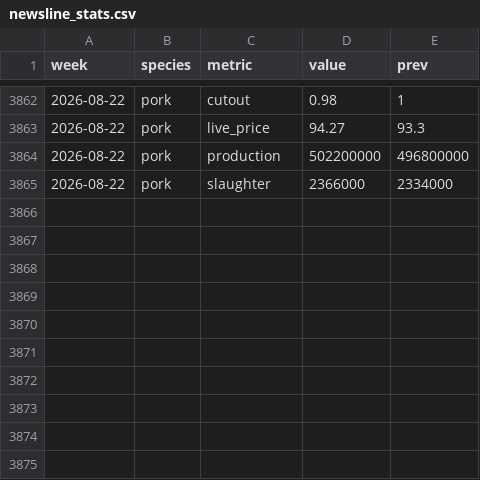
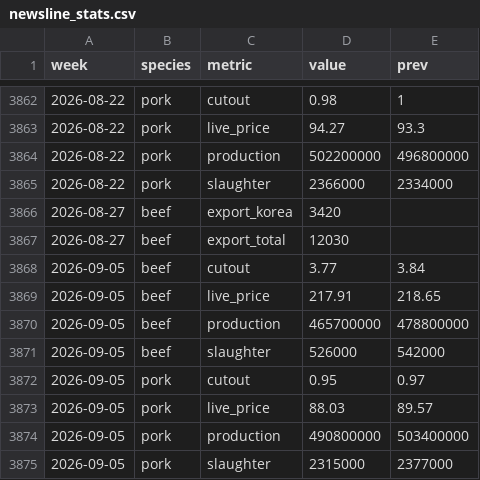
Before and after one commit to cri8-gemini/cri8-gemini.github.io, a CSV file: data/newsline_stats.csv, drawn as a sheet; only a part is shown, gaps mark what is left out.

```diff
--- a/data/newsline_stats.csv
+++ b/data/newsline_stats.csv
@@ -3865 +3865,11 @@ week,species,metric,value,prev
 2026-08-22,pork,slaughter,2366000,2334000
+2026-08-27,beef,export_korea,3420,
+2026-08-27,beef,export_total,12030,
+2026-09-05,beef,cutout,3.77,3.84
+2026-09-05,beef,live_price,217.91,218.65
+2026-09-05,beef,production,465700000,478800000
+2026-09-05,beef,slaughter,526000,542000
+2026-09-05,pork,cutout,0.95,0.97
+2026-09-05,pork,live_price,88.03,89.57
+2026-09-05,pork,production,490800000,503400000
+2026-09-05,pork,slaughter,2315000,2377000
```
Also changed, not shown: data/newsline_cuts.csv, data/stocks/CAKE.csv, 13 other files.
